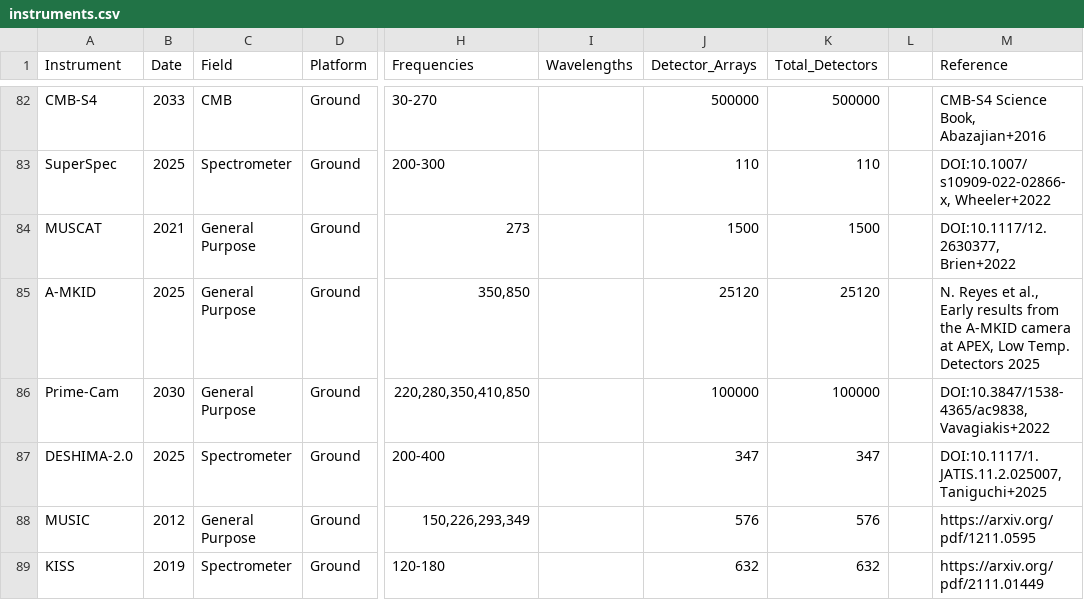
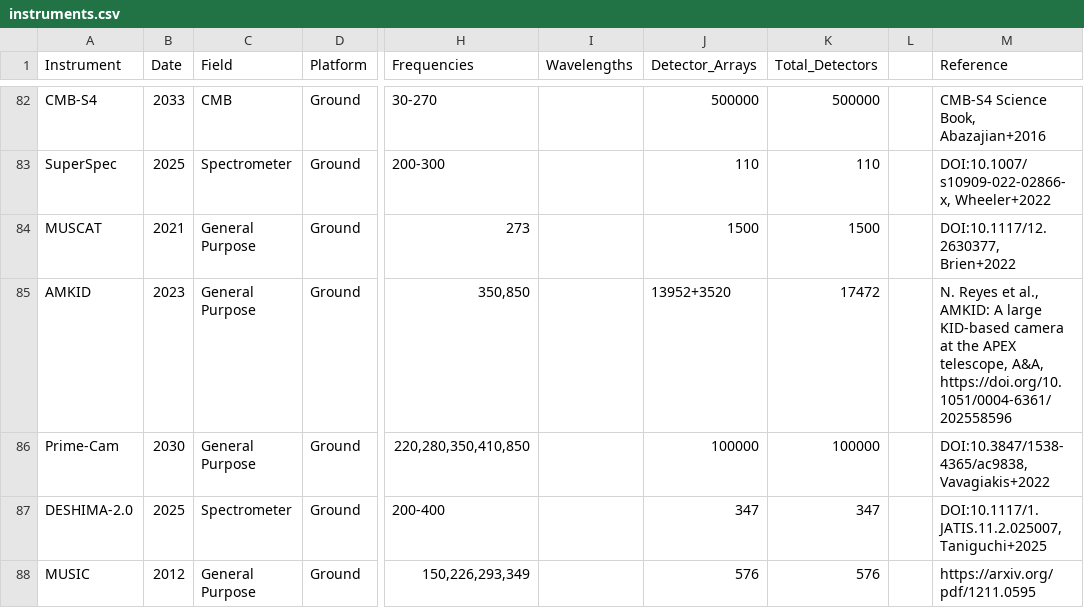
Before and after one commit to sr-cdf/instruments, a CSV file: instruments.csv, drawn as a sheet; only a part is shown, gaps mark what is left out; the shorter side is filled out with more unchanged rows; the diff names each change by its address in the sheet, - before the commit and + after, or states it on an @@ line.

Commit message:
Correct A-MKID entry to AMKID with new info
Updated the entry for A-MKID to AMKID and modified its details.

```diff
--- a/instruments.csv
+++ b/instruments.csv
-A85 (Instrument): A-MKID
+A85 (Instrument): AMKID
-B85 (Date): 2025
+B85 (Date): 2023
-J85 (Detector_Arrays): 25120
+J85 (Detector_Arrays): 13952+3520
-K85 (Total_Detectors): 25120
+K85 (Total_Detectors): 17472
-M85 (Reference): …et al., Early results from the A-MKID camera at APEX, Low Temp. Detectors 2025
+M85 (Reference): …et al., AMKID: A large KID-based camera at the APEX telescope, A&A, https://doi.org/10.1051/0004-6361/202558596
```
